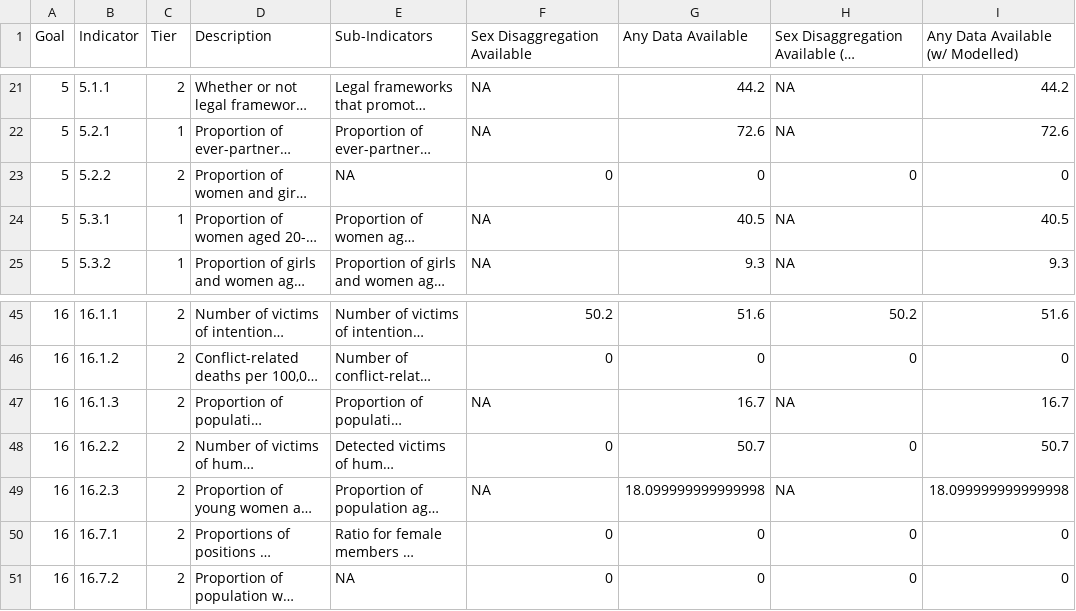
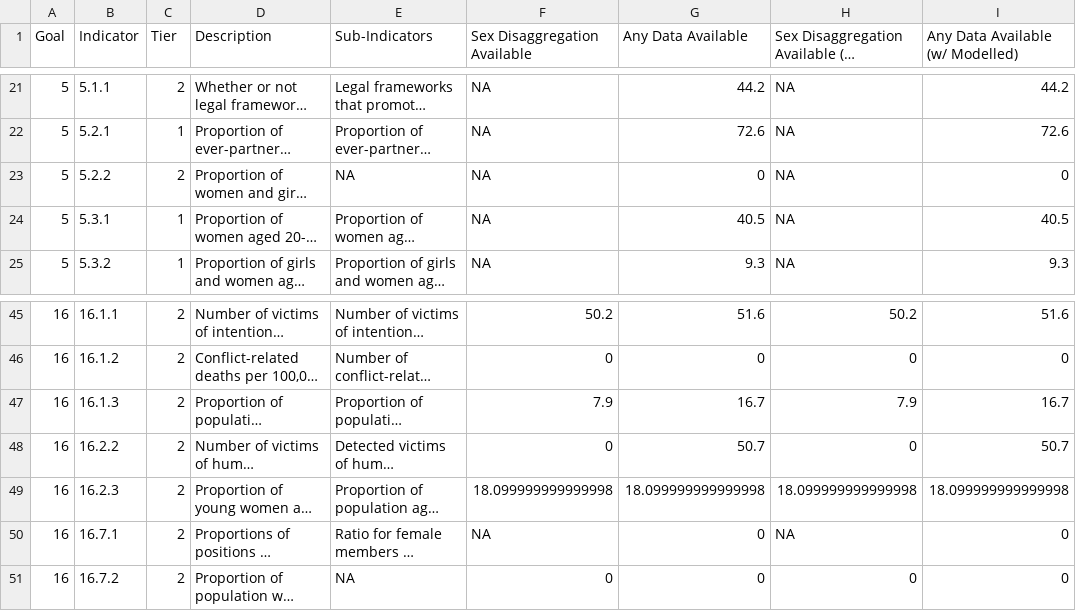
Before and after one commit to stacybri/Gender-SPI, a CSV file: 03_output_data/table1_combined.csv, drawn as a sheet; only a part is shown, gaps mark what is left out; long unchanged cells end in …; the diff names each change by its address in the sheet, - before the commit and + after, or states it on an @@ line.

Commit message:
update to gender spi table 1

```diff
--- a/03_output_data/table1_combined.csv
+++ b/03_output_data/table1_combined.csv
-F23 (Sex Disaggregation Available): 0
+F23 (Sex Disaggregation Available): NA
-H23: 0
+H23: NA
-F47 (Sex Disaggregation Available): NA
+F47 (Sex Disaggregation Available): 7.9
-H47: NA
+H47: 7.9
-F49 (Sex Disaggregation Available): NA
+F49 (Sex Disaggregation Available): 18.099999999999998
-H49: NA
+H49: 18.099999999999998
-F50 (Sex Disaggregation Available): 0
+F50 (Sex Disaggregation Available): NA
-H50: 0
+H50: NA
```
Also changed, not shown: 01_raw_data/misc/Gender_SDGs.csv, 13 other files.
